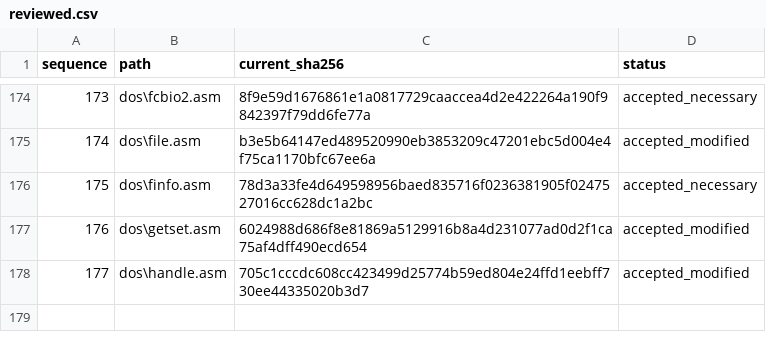
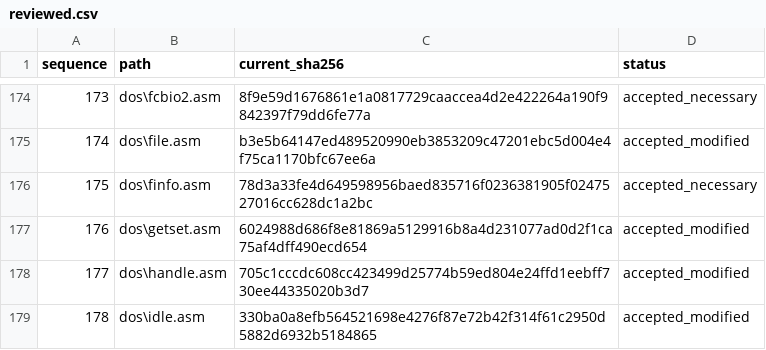
Before and after one commit to cshaxu/ms-dos-rebuilt, a CSV file: v7.00.950/extras/docs/etc/T25/reviewed.csv, drawn as a sheet; only a part is shown, gaps mark what is left out.

Commit message:
M6 T25 S1 P72: clean IDLE split-module leftovers with linked byte proof

```diff
--- a/v7.00.950/extras/docs/etc/T25/reviewed.csv
+++ b/v7.00.950/extras/docs/etc/T25/reviewed.csv
@@ -178 +178,2 @@ sequence,path,current_sha256,status
 177,dos\handle.asm,705c1cccdc608cc423499d25774b59ed804e24ffd1eebff730ee44335020b3d7,accepted_modified
+178,dos\idle.asm,330ba0a8efb564521698e4276f87e72b42f314f61c2950d5882d6932b5184865,accepted_modified
```
Also changed, not shown: v7.00.950/extras/docs/etc/T25/inventory.csv, 6 other files.
